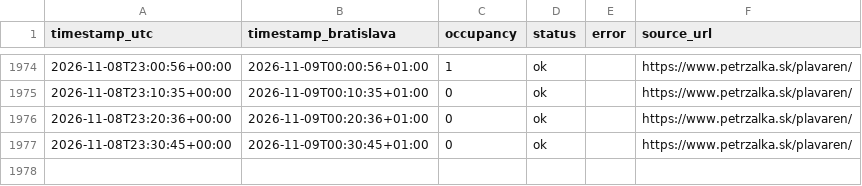
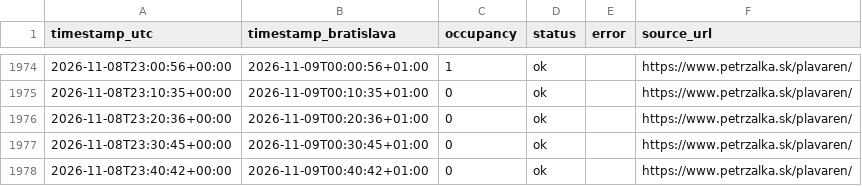
Before and after one commit to fbobrik-pvc14/plavaren, a CSV file: data/occupancy.csv, drawn as a sheet; only a part is shown, gaps mark what is left out; the diff names each change by its address in the sheet, - before the commit and + after, or states it on an @@ line.

```diff
--- a/data/occupancy.csv
+++ b/data/occupancy.csv
+row 1978: 2026-11-08T23:40:42+00:00 | 2026-11-09T00:40:42+01:00 | 0 | ok |  | https://www.petrzalka.sk/plavaren/
```
